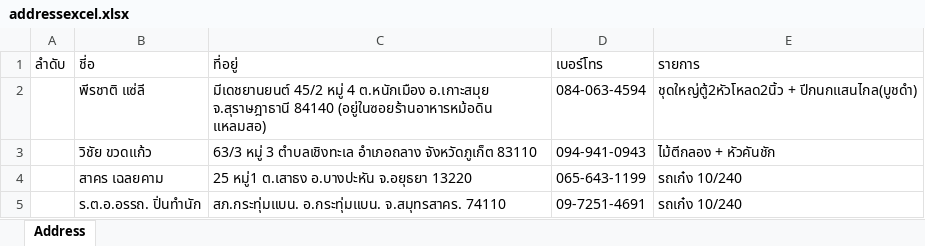
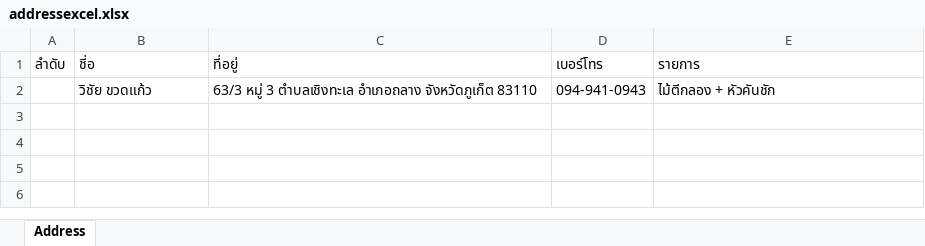
Before and after one commit to Itsarapa/ProlinkSticker, an Excel workbook: addressexcel.xlsx, sheet Address, drawn as a sheet; values as stored, in another font and other column widths than the file's, no borders; the diff names each change by its address in the sheet, - before the commit and + after, or states it on an @@ line.

Commit message:
Update addressexcel.xlsx

```diff
--- a/addressexcel.xlsx (sheet Address)
+++ b/addressexcel.xlsx (sheet Address)
-row 2:  | พีรชาติ แซ่ลี | มีเดชยานยนต์ 45/2 หมู่ 4 ต.หนักเมือง อ.เกาะสมุย จ.สุราษฎาธานี 84140 (อยู่ในซอยร้านอาหารหม้อดิน แหลมสอ) | 084-063-4594 | ชุดใหญ่ตู้2หัวโหลด2นิ้ว + ปีกนกแสนไกล(บูชดำ)
-row 4:  | สาคร เฉลยคาม | 25 หมู่1 ต.เสาธง อ.บางปะหัน จ.อยุธยา 13220 | 065-643-1199 | รถเก๋ง 10/240
-row 5:  | ร.ต.อ.อรรถ. ปิ่นทำนัก | สภ.กระทุ่มแบน. อ.กระทุ่มแบน. จ.สมุทรสาคร. 74110 | 09-7251-4691 | รถเก๋ง 10/240
```
